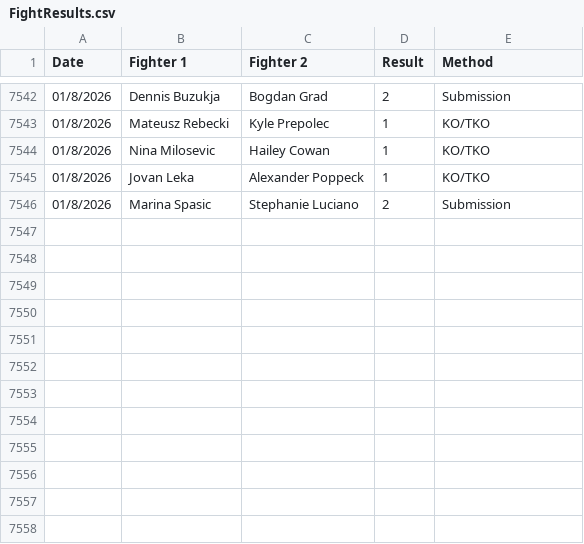
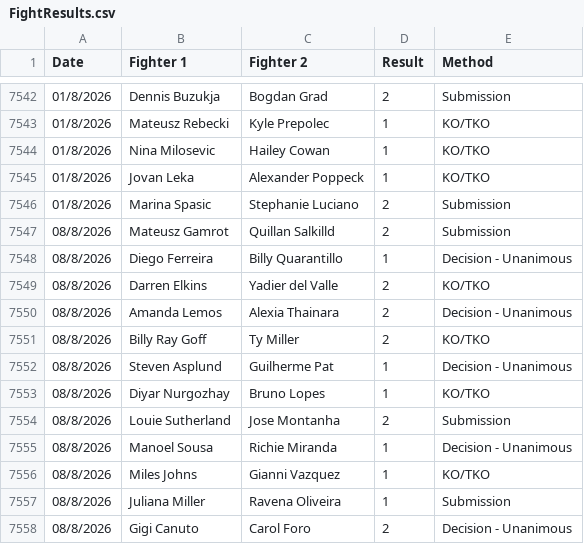
Before and after one commit to Sam-Armstrong/UFC-Almanac, a CSV file: data/FightResults.csv, drawn as a sheet; only a part is shown, gaps mark what is left out.

```diff
--- a/data/FightResults.csv
+++ b/data/FightResults.csv
@@ -7546 +7546,13 @@ Date,Fighter 1,Fighter 2,Result,Method
 01/8/2026,Marina Spasic,Stephanie Luciano,2,Submission
+08/8/2026,Mateusz Gamrot,Quillan Salkilld,2,Submission
+08/8/2026,Diego Ferreira,Billy Quarantillo,1,Decision - Unanimous
+08/8/2026,Darren Elkins,Yadier del Valle,2,KO/TKO
+08/8/2026,Amanda Lemos,Alexia Thainara,2,Decision - Unanimous
+08/8/2026,Billy Ray Goff,Ty Miller,2,KO/TKO
+08/8/2026,Steven Asplund,Guilherme Pat,1,Decision - Unanimous
+08/8/2026,Diyar Nurgozhay,Bruno Lopes,1,KO/TKO
+08/8/2026,Louie Sutherland,Jose Montanha,2,Submission
+08/8/2026,Manoel Sousa,Richie Miranda,1,Decision - Unanimous
+08/8/2026,Miles Johns,Gianni Vazquez,1,KO/TKO
+08/8/2026,Juliana Miller,Ravena Oliveira,1,Submission
+08/8/2026,Gigi Canuto,Carol Foro,2,Decision - Unanimous
```
Also changed, not shown: data/FightStats.csv.
